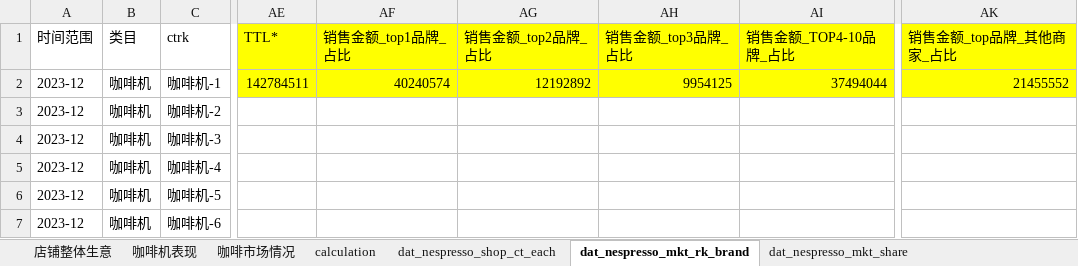
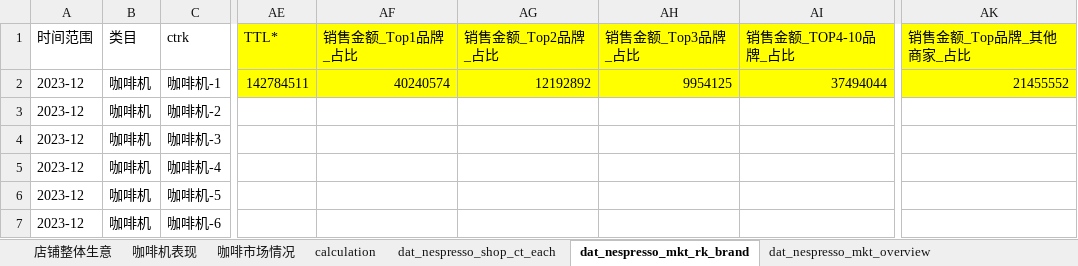
Before and after one commit to MultiHeAd/nespresso_auto_prs, an Excel workbook: nespresso_auto_prs/data/nespresso_rpt_data_202401.xlsx, sheet dat_nespresso_mkt_rk_brand, drawn as a sheet; only a part is shown, gaps mark what is left out; values as stored, in another font and other column widths than the file's, no borders; the diff names each change by its address in the sheet, - before the commit and + after, or states it on an @@ line.

```diff
--- a/nespresso_auto_prs/data/nespresso_rpt_data_202401.xlsx (sheet dat_nespresso_mkt_rk_brand)
+++ b/nespresso_auto_prs/data/nespresso_rpt_data_202401.xlsx (sheet dat_nespresso_mkt_rk_brand)
@@ sheet tab unhidden: dat_nespresso_mkt_overview @@
-AF1: 销售金额_top1品牌_占比
+AF1: 销售金额_Top1品牌_占比
-AG1: 销售金额_top2品牌_占比
+AG1: 销售金额_Top2品牌_占比
-AH1: 销售金额_top3品牌_占比
+AH1: 销售金额_Top3品牌_占比
-AK1: 销售金额_top品牌_其他商家_占比
+AK1: 销售金额_Top品牌_其他商家_占比
```
Also changed, not shown: 8 other files.
